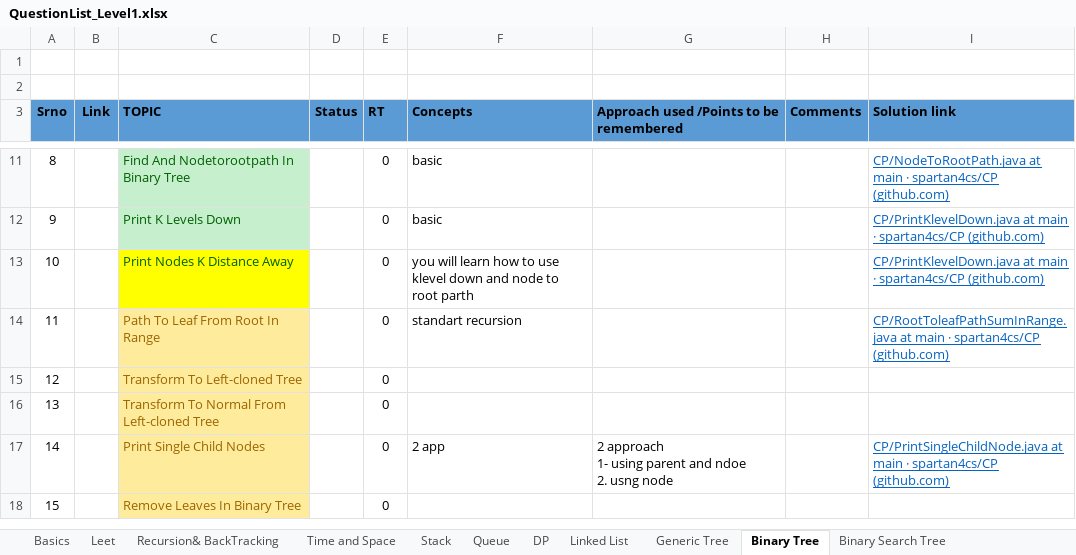
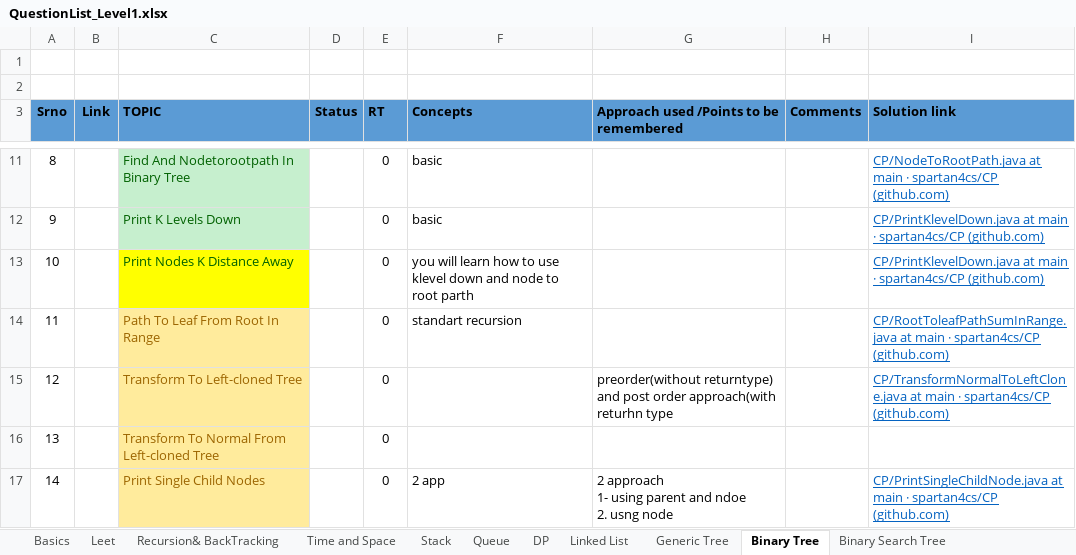
Before and after one commit to spartan4cs/CP, an Excel workbook: QuestionList_Level1.xlsx, sheet Binary Tree, drawn as a sheet; only a part is shown, gaps mark what is left out; the shorter side is filled out with more unchanged rows; values as stored, in another font and other column widths than the file's, no borders; the diff names each change by its address in the sheet, - before the commit and + after, or states it on an @@ line.

```diff
--- a/QuestionList_Level1.xlsx (sheet Binary Tree)
+++ b/QuestionList_Level1.xlsx (sheet Binary Tree)
-G15: (empty)
+G15: preorder(without returntype) and post order approach(with returhn type
-I15 (Solution link): (empty)
+I15 (Solution link): CP/TransformNormalToLeftClone.java at main · spartan4cs/CP (github.com)
```
Also changed, not shown: 1 other file.
